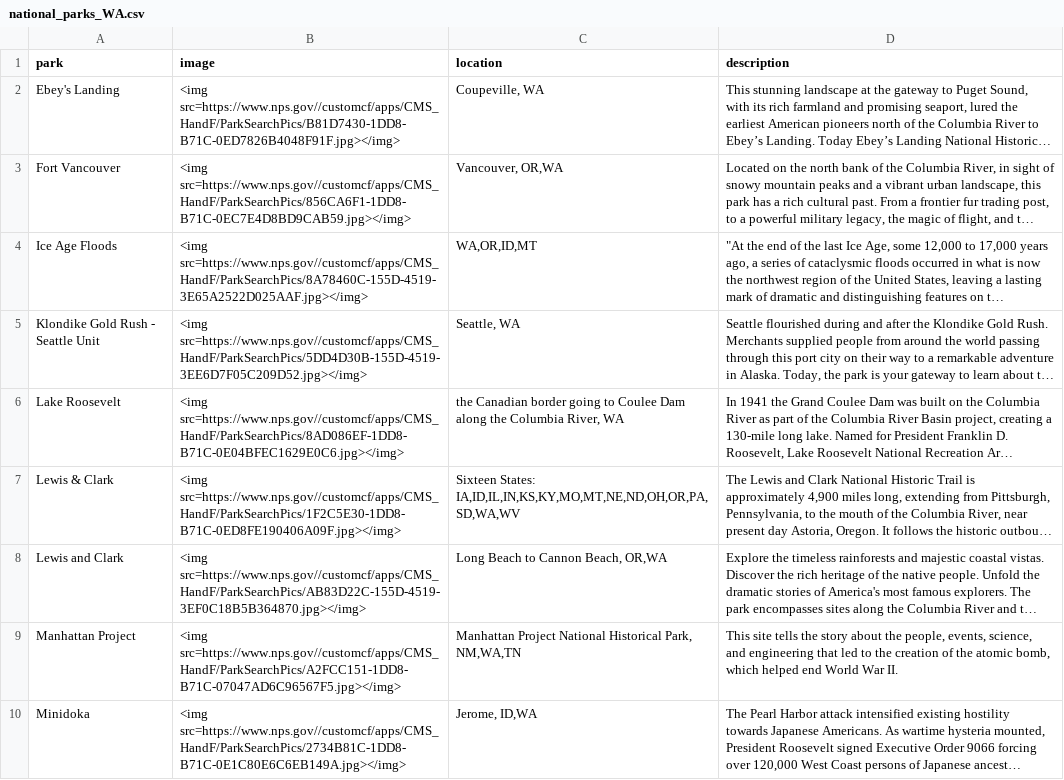
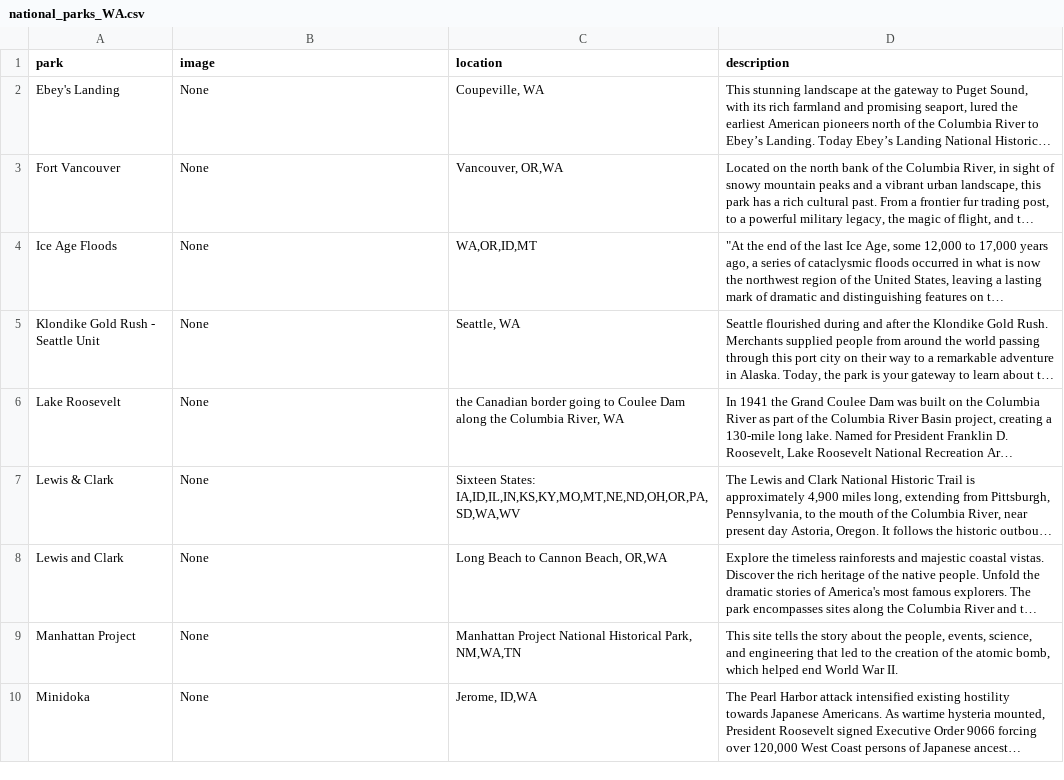
Before and after one commit to amandaxay/Interactive_Map, a CSV file: App/scraping/data/national_parks_WA.csv, drawn as a sheet; only a part is shown; long unchanged cells end in …; the diff covers the shown part only; the diff names each change by its address in the sheet, - before the commit and + after, or states it on an @@ line.

```diff
--- a/App/scraping/data/national_parks_WA.csv
+++ b/App/scraping/data/national_parks_WA.csv
-B2 (image): <img src=https://www.nps.gov//customcf/apps/CMS_HandF/ParkSearchPics/B81D7430-1DD8-B71C-0ED7826B4048F91F.jpg></img>
+B2 (image): None
-B3 (image): <img src=https://www.nps.gov//customcf/apps/CMS_HandF/ParkSearchPics/856CA6F1-1DD8-B71C-0EC7E4D8BD9CAB59.jpg></img>
+B3 (image): None
-B4 (image): <img src=https://www.nps.gov//customcf/apps/CMS_HandF/ParkSearchPics/8A78460C-155D-4519-3E65A2522D025AAF.jpg></img>
+B4 (image): None
-B5 (image): <img src=https://www.nps.gov//customcf/apps/CMS_HandF/ParkSearchPics/5DD4D30B-155D-4519-3EE6D7F05C209D52.jpg></img>
+B5 (image): None
-B6 (image): <img src=https://www.nps.gov//customcf/apps/CMS_HandF/ParkSearchPics/8AD086EF-1DD8-B71C-0E04BFEC1629E0C6.jpg></img>
+B6 (image): None
-B7 (image): <img src=https://www.nps.gov//customcf/apps/CMS_HandF/ParkSearchPics/1F2C5E30-1DD8-B71C-0ED8FE190406A09F.jpg></img>
+B7 (image): None
-B8 (image): <img src=https://www.nps.gov//customcf/apps/CMS_HandF/ParkSearchPics/AB83D22C-155D-4519-3EF0C18B5B364870.jpg></img>
+B8 (image): None
-B9 (image): <img src=https://www.nps.gov//customcf/apps/CMS_HandF/ParkSearchPics/A2FCC151-1DD8-B71C-07047AD6C96567F5.jpg></img>
+B9 (image): None
-B10 (image): <img src=https://www.nps.gov//customcf/apps/CMS_HandF/ParkSearchPics/2734B81C-1DD8-B71C-0E1C80E6C6EB149A.jpg></img>
+B10 (image): None
```
Also changed, not shown: 9 added rows elsewhere in this file, App/scraping/data/national_parks_FL.csv, App/scraping/data/national_parks_OR.csv, 4 other files.
